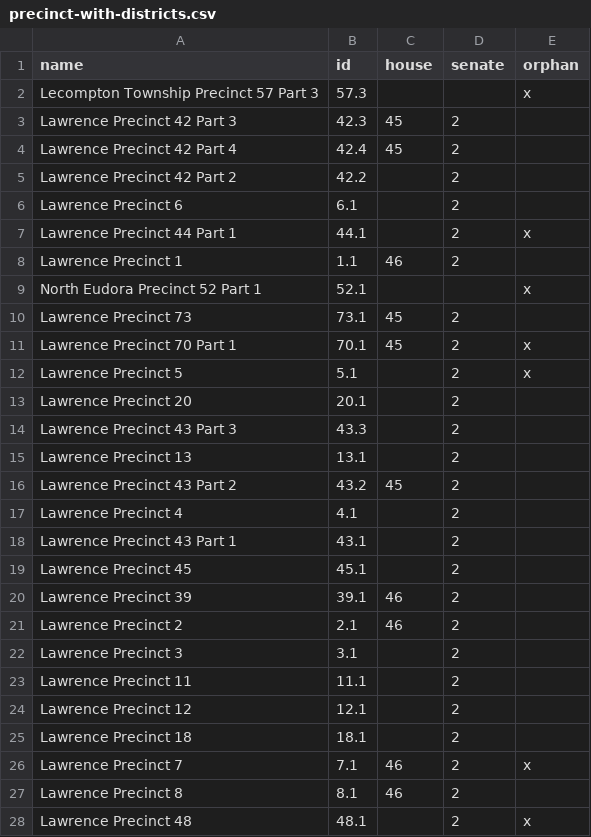
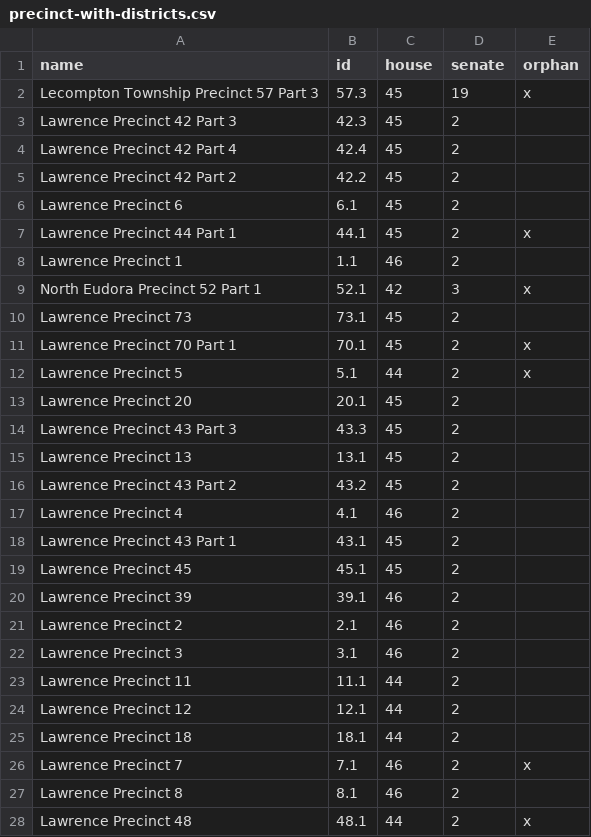
Before and after one commit to pkarman/ks-douglas-county, a CSV file: precinct-with-districts.csv, drawn as a sheet; only a part is shown; the diff covers the shown part only.

```diff
--- a/precinct-with-districts.csv
+++ b/precinct-with-districts.csv
@@ -1,28 +1,28 @@
 name,id,house,senate,orphan
-Lecompton Township Precinct 57 Part 3,57.3,,,x
+Lecompton Township Precinct 57 Part 3,57.3,45,19,x
 Lawrence Precinct 42 Part 3,42.3,45,2,
 Lawrence Precinct 42 Part 4,42.4,45,2,
-Lawrence Precinct 42 Part 2,42.2,,2,
-Lawrence Precinct 6,6.1,,2,
-Lawrence Precinct 44 Part 1,44.1,,2,x
+Lawrence Precinct 42 Part 2,42.2,45,2,
+Lawrence Precinct 6,6.1,45,2,
+Lawrence Precinct 44 Part 1,44.1,45,2,x
 Lawrence Precinct 1,1.1,46,2,
-North Eudora Precinct 52 Part 1,52.1,,,x
+North Eudora Precinct 52 Part 1,52.1,42,3,x
 Lawrence Precinct 73,73.1,45,2,
 Lawrence Precinct 70 Part 1,70.1,45,2,x
-Lawrence Precinct 5,5.1,,2,x
-Lawrence Precinct 20,20.1,,2,
-Lawrence Precinct 43 Part 3,43.3,,2,
-Lawrence Precinct 13,13.1,,2,
+Lawrence Precinct 5,5.1,44,2,x
+Lawrence Precinct 20,20.1,45,2,
+Lawrence Precinct 43 Part 3,43.3,45,2,
+Lawrence Precinct 13,13.1,45,2,
 Lawrence Precinct 43 Part 2,43.2,45,2,
-Lawrence Precinct 4,4.1,,2,
-Lawrence Precinct 43 Part 1,43.1,,2,
-Lawrence Precinct 45,45.1,,2,
+Lawrence Precinct 4,4.1,46,2,
+Lawrence Precinct 43 Part 1,43.1,45,2,
+Lawrence Precinct 45,45.1,45,2,
 Lawrence Precinct 39,39.1,46,2,
 Lawrence Precinct 2,2.1,46,2,
-Lawrence Precinct 3,3.1,,2,
-Lawrence Precinct 11,11.1,,2,
-Lawrence Precinct 12,12.1,,2,
-Lawrence Precinct 18,18.1,,2,
+Lawrence Precinct 3,3.1,46,2,
+Lawrence Precinct 11,11.1,44,2,
+Lawrence Precinct 12,12.1,44,2,
+Lawrence Precinct 18,18.1,44,2,
 Lawrence Precinct 7,7.1,46,2,x
 Lawrence Precinct 8,8.1,46,2,
-Lawrence Precinct 48,48.1,,2,x
+Lawrence Precinct 48,48.1,44,2,x
```
Also changed, not shown: 139 edited cells elsewhere in this file, 1 other file.
